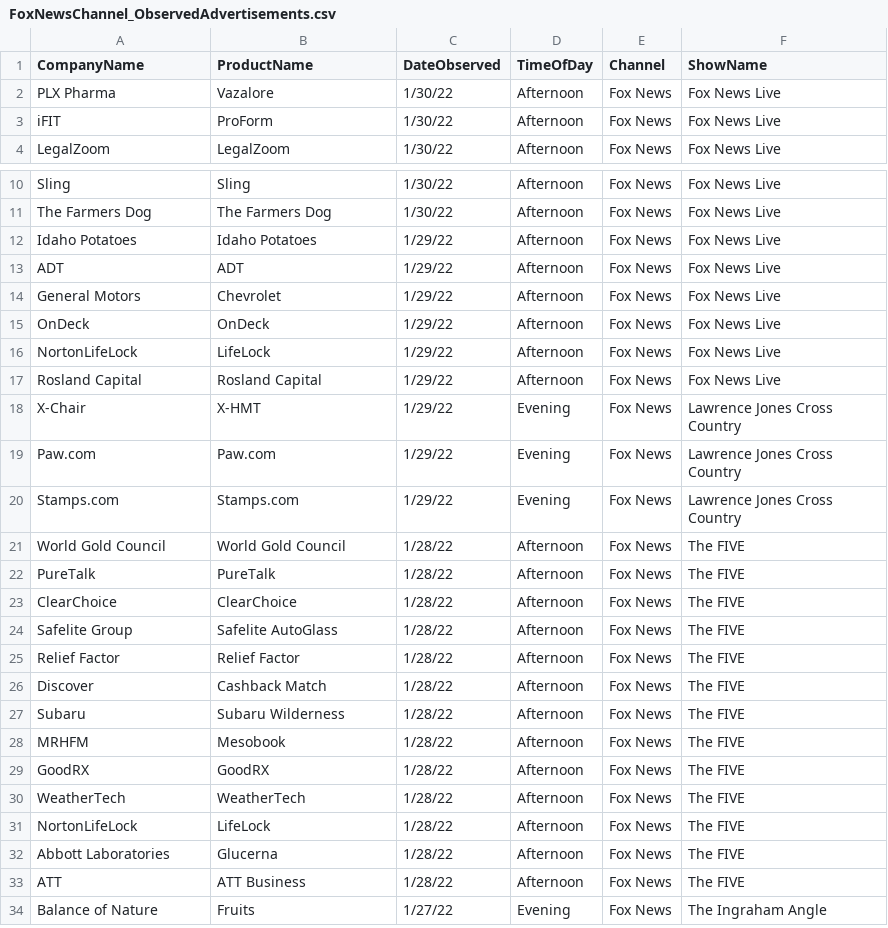
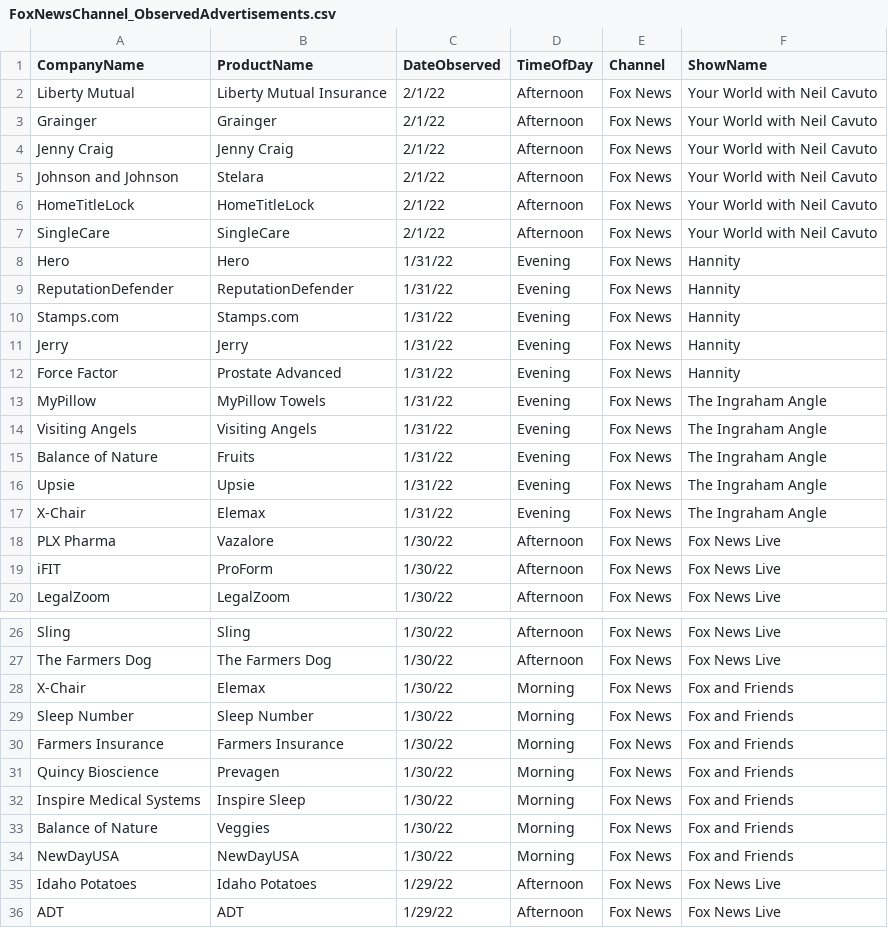
Before and after one commit to whoadvertiseson/whoadvertiseson, a CSV file: FoxNews/FoxNewsChannel_ObservedAdvertisements.csv, drawn as a sheet; only a part is shown, gaps mark what is left out; the shorter side is filled out with more unchanged rows; the diff covers the shown part only.

Commit message:
Add files via upload

```diff
--- a/FoxNews/FoxNewsChannel_ObservedAdvertisements.csv
+++ b/FoxNews/FoxNewsChannel_ObservedAdvertisements.csv
@@ -1,2 +1,18 @@
 CompanyName,ProductName,DateObserved,TimeOfDay,Channel,ShowName
+Liberty Mutual,Liberty Mutual Insurance,2/1/22,Afternoon,Fox News,Your World with Neil Cavuto
+Grainger,Grainger,2/1/22,Afternoon,Fox News,Your World with Neil Cavuto
+Jenny Craig,Jenny Craig,2/1/22,Afternoon,Fox News,Your World with Neil Cavuto
+Johnson and Johnson,Stelara,2/1/22,Afternoon,Fox News,Your World with Neil Cavuto
+HomeTitleLock,HomeTitleLock,2/1/22,Afternoon,Fox News,Your World with Neil Cavuto
+SingleCare,SingleCare,2/1/22,Afternoon,Fox News,Your World with Neil Cavuto
+Hero,Hero,1/31/22,Evening,Fox News,Hannity
+ReputationDefender,ReputationDefender,1/31/22,Evening,Fox News,Hannity
+Stamps.com,Stamps.com,1/31/22,Evening,Fox News,Hannity
+Jerry,Jerry,1/31/22,Evening,Fox News,Hannity
+Force Factor,Prostate Advanced,1/31/22,Evening,Fox News,Hannity
+MyPillow,MyPillow Towels,1/31/22,Evening,Fox News,The Ingraham Angle
+Visiting Angels,Visiting Angels,1/31/22,Evening,Fox News,The Ingraham Angle
+Balance of Nature,Fruits,1/31/22,Evening,Fox News,The Ingraham Angle
+Upsie,Upsie,1/31/22,Evening,Fox News,The Ingraham Angle
+X-Chair,Elemax,1/31/22,Evening,Fox News,The Ingraham Angle
 PLX Pharma,Vazalore,1/30/22,Afternoon,Fox News,Fox News Live
@@ -11,2 +27,9 @@ Sling,Sling,1/30/22,Afternoon,Fox News,Fox News Live
 The Farmers Dog,The Farmers Dog,1/30/22,Afternoon,Fox News,Fox News Live
+X-Chair,Elemax,1/30/22,Morning,Fox News,Fox and Friends
+Sleep Number,Sleep Number,1/30/22,Morning,Fox News,Fox and Friends
+Farmers Insurance,Farmers Insurance,1/30/22,Morning,Fox News,Fox and Friends
+Quincy Bioscience,Prevagen,1/30/22,Morning,Fox News,Fox and Friends
+Inspire Medical Systems,Inspire Sleep,1/30/22,Morning,Fox News,Fox and Friends
+Balance of Nature,Veggies,1/30/22,Morning,Fox News,Fox and Friends
+NewDayUSA,NewDayUSA,1/30/22,Morning,Fox News,Fox and Friends
 Idaho Potatoes,Idaho Potatoes,1/29/22,Afternoon,Fox News,Fox News Live
```
Also changed, not shown: 5 added rows elsewhere in this file.
